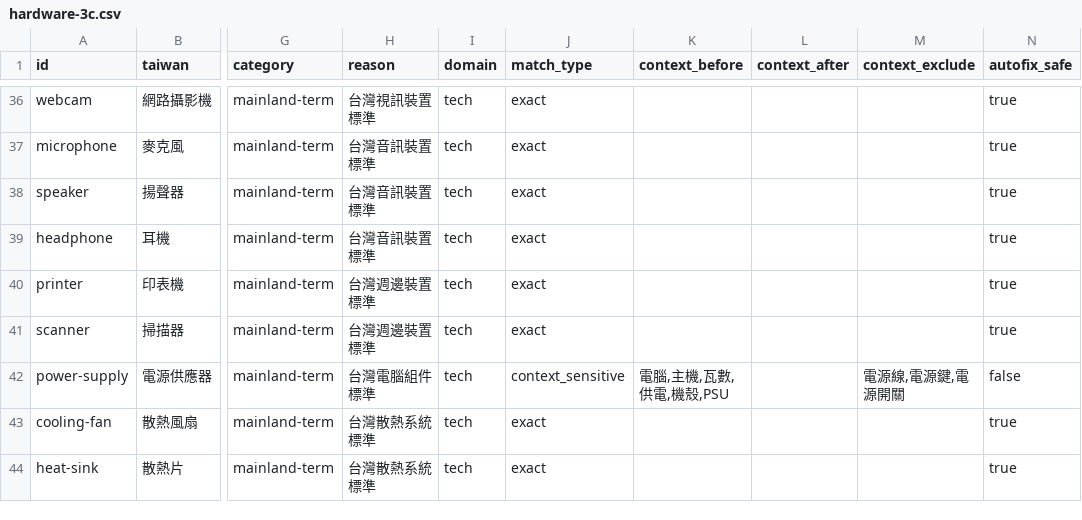
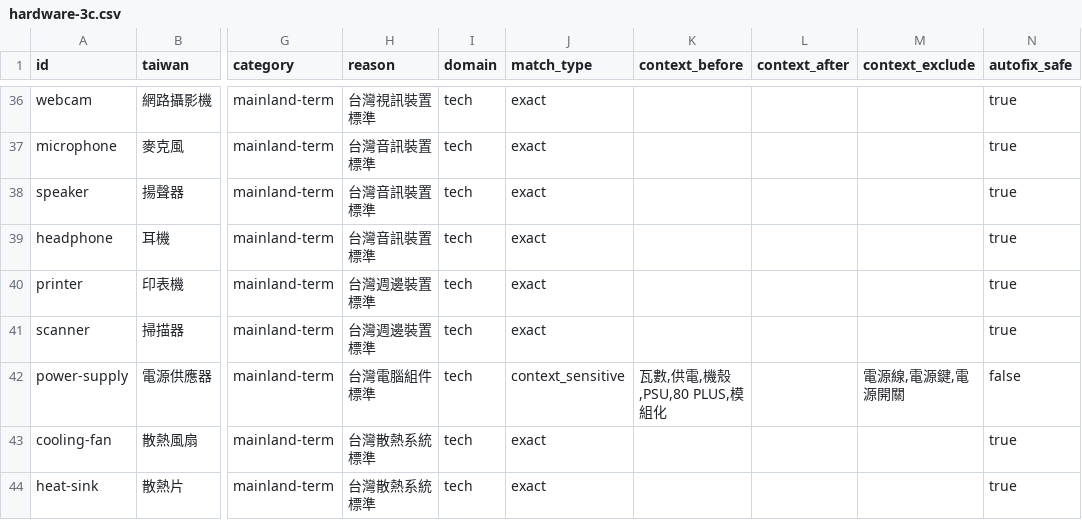
Before and after one commit to Termdock-dev/twlint, a CSV file: dictionaries-csv/domains/hardware-3c.csv, drawn as a sheet; only a part is shown, gaps mark what is left out; the diff names each change by its address in the sheet, - before the commit and + after, or states it on an @@ line.

```diff
--- a/dictionaries-csv/domains/hardware-3c.csv
+++ b/dictionaries-csv/domains/hardware-3c.csv
-K42 (context_before): 電腦,主機,瓦數,供電,機殼,PSU
+K42 (context_before): 瓦數,供電,機殼,PSU,80 PLUS,模組化
```
Also changed, not shown: dictionaries-csv/core/core.csv, dictionaries-csv/domains/operating-system.csv, 7 other files.
